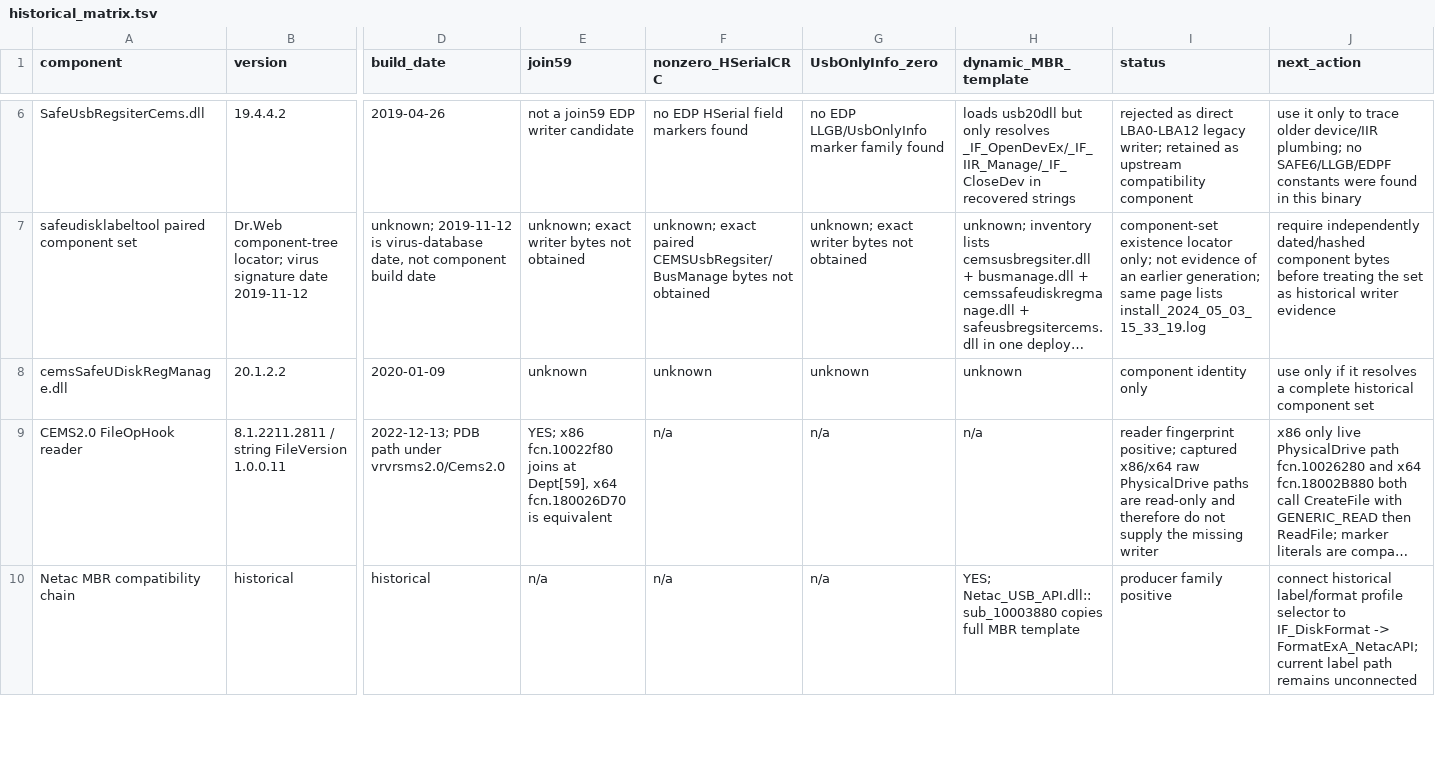
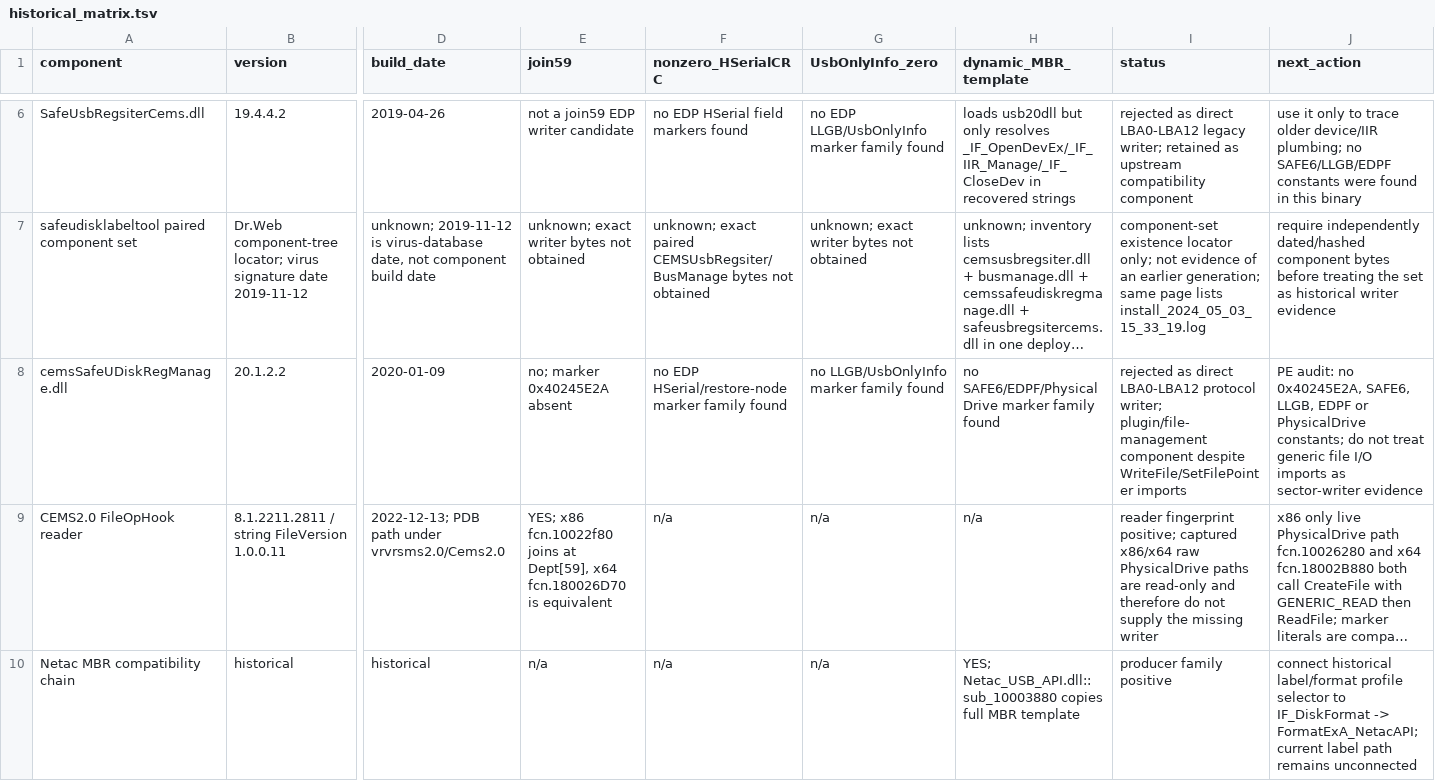
Before and after one commit to Evolution404/edpcli, a TSV file: audit/protocol/historical_matrix.tsv, drawn as a sheet; only a part is shown, gaps mark what is left out; long unchanged cells end in …; the diff names each change by its address in the sheet, - before the commit and + after, or states it on an @@ line.

```diff
--- a/audit/protocol/historical_matrix.tsv
+++ b/audit/protocol/historical_matrix.tsv
-E8 (join59): unknown
+E8 (join59): no; marker 0x40245E2A absent
-F8 (nonzero_HSerialCRC): unknown
+F8 (nonzero_HSerialCRC): no EDP HSerial/restore-node marker family found
-G8 (UsbOnlyInfo_zero): unknown
+G8 (UsbOnlyInfo_zero): no LLGB/UsbOnlyInfo marker family found
-H8 (dynamic_MBR_template): unknown
+H8 (dynamic_MBR_template): no SAFE6/EDPF/PhysicalDrive marker family found
-I8 (status): component identity only
+I8 (status): rejected as direct LBA0-LBA12 protocol writer; plugin/file-management component despite WriteFile/SetFilePointer imports
-J8 (next_action): use only if it resolves a complete historical component set
+J8 (next_action): PE audit: no 0x40245E2A, SAFE6, LLGB, EDPF or PhysicalDrive constants; do not treat generic file I/O imports as sector-writer evidence
```
Also changed, not shown: audit/protocol/byte_ledger.tsv, 5 other files.
